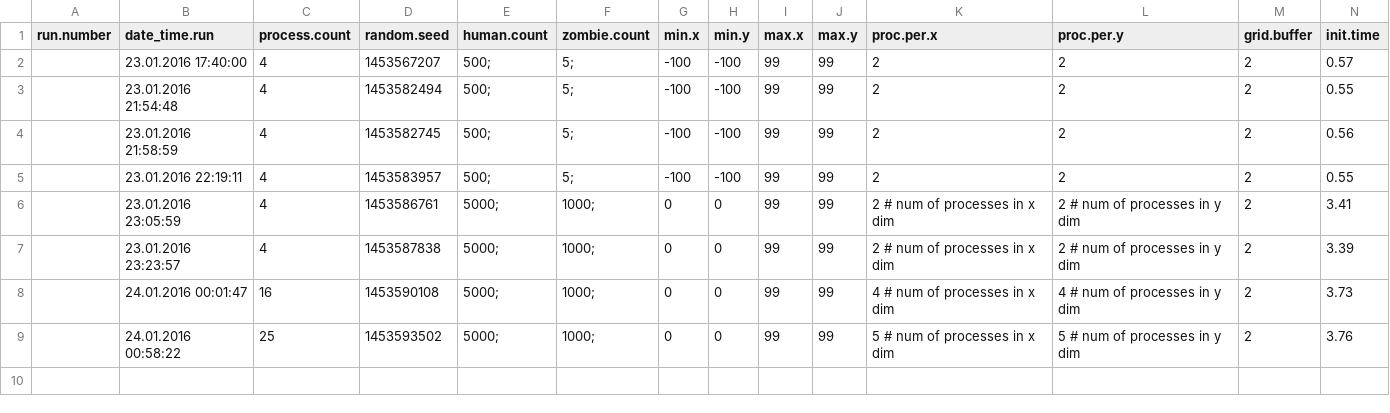
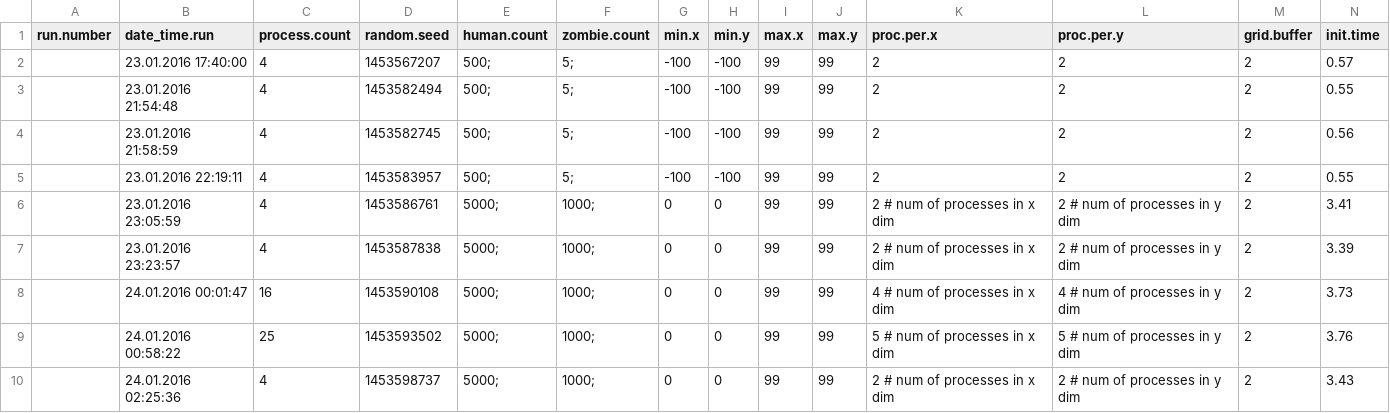
Before and after one commit to mantoshkumar1/repast_hpc, a CSV file: ext/bin/Zombies.csv, drawn as a sheet; only a part is shown; rows hold the shown columns only; the diff names each change by its address in the sheet, - before the commit and + after, or states it on an @@ line.

```diff
--- a/ext/bin/Zombies.csv
+++ b/ext/bin/Zombies.csv
+row 10:  | 24.01.2016 02:25:36 | 4 | 1453598737 | 5000; | 1000; | 0 | 0 | 99 | 99 | 2 # num of processes in x dim | 2 # num of processes in y dim | 2 | 3.43
```
Also changed, not shown: 18 other files.
